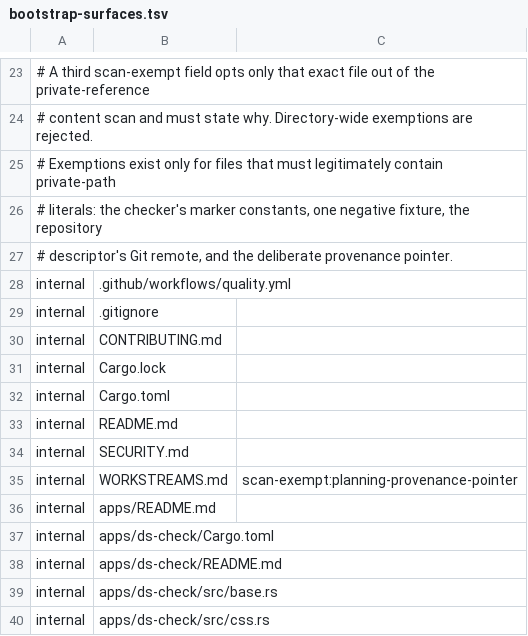
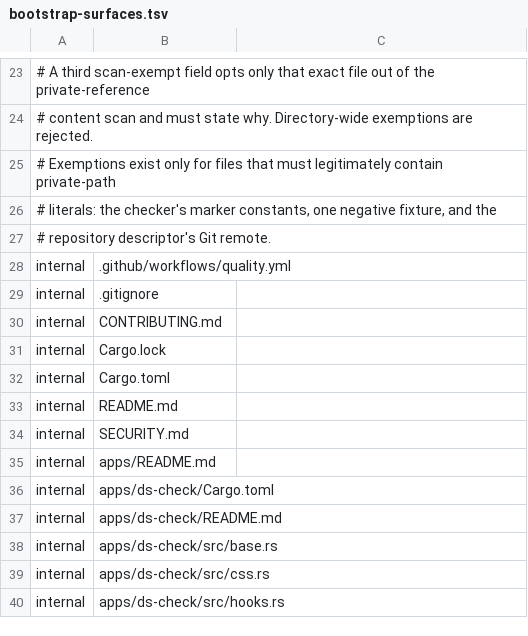
Before and after one commit to luckgrid/design-system, a TSV file: bootstrap-surfaces.tsv, drawn as a sheet; only a part is shown, gaps mark what is left out; the shorter side is filled out with more unchanged rows.

Commit message:
docs: remove internal provenance pointer

```diff
--- a/bootstrap-surfaces.tsv
+++ b/bootstrap-surfaces.tsv
@@ -25,4 +25,4 @@
 # Exemptions exist only for files that must legitimately contain private-path
-# literals: the checker's marker constants, one negative fixture, the repository
-# descriptor's Git remote, and the deliberate provenance pointer.
+# literals: the checker's marker constants, one negative fixture, and the
+# repository descriptor's Git remote.
 internal	.github/workflows/quality.yml
@@ -34,3 +34,2 @@ internal	README.md
 internal	SECURITY.md
-internal	WORKSTREAMS.md	scan-exempt:planning-provenance-pointer
 internal	apps/README.md
```
Also changed, not shown: 5 other files.
